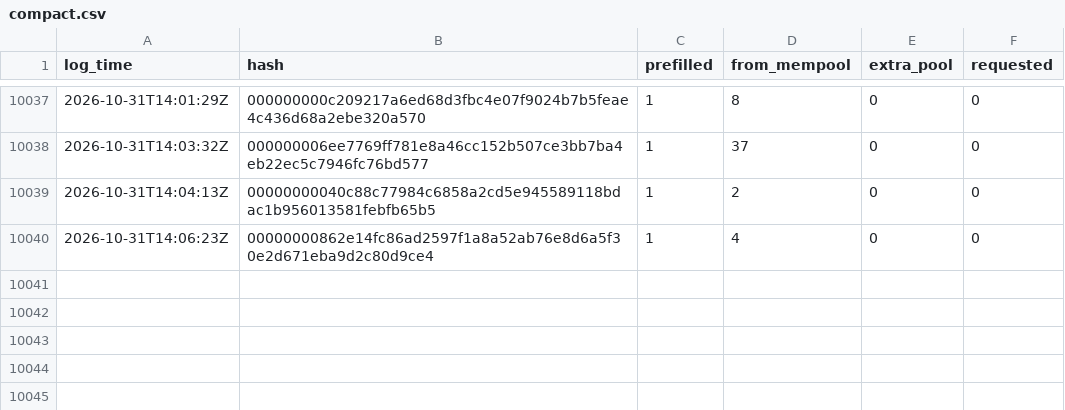
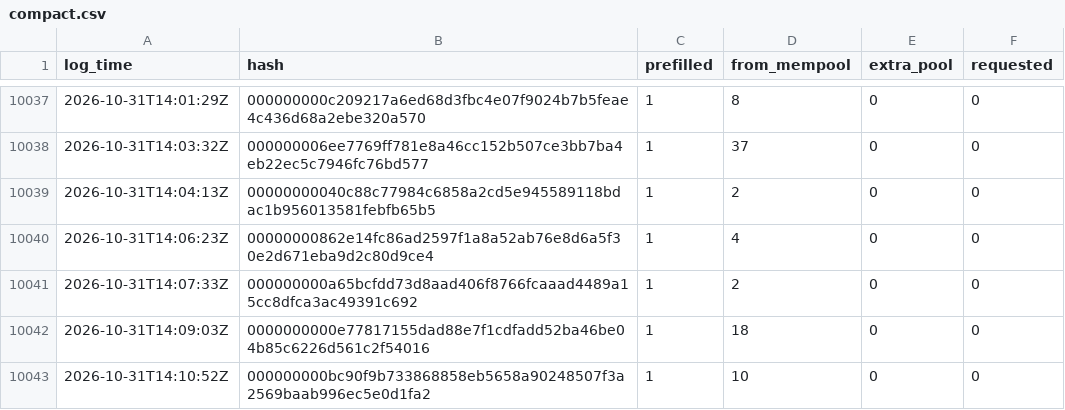
Before and after one commit to rufitnes/tempnet-data, a CSV file: data/compact.csv, drawn as a sheet; only a part is shown, gaps mark what is left out.

```diff
--- a/data/compact.csv
+++ b/data/compact.csv
@@ -10040 +10040,4 @@ log_time,hash,prefilled,from_mempool,extra_pool,requested
 2026-10-31T14:06:23Z,00000000862e14fc86ad2597f1a8a52ab76e8d6a5f30e2d671eba9d2c80d9ce4,1,4,0,0
+2026-10-31T14:07:33Z,000000000a65bcfdd73d8aad406f8766fcaaad4489a15cc8dfca3ac49391c692,1,2,0,0
+2026-10-31T14:09:03Z,0000000000e77817155dad88e7f1cdfadd52ba46be04b85c6226d561c2f54016,1,18,0,0
+2026-10-31T14:10:52Z,000000000bc90f9b733868858eb5658a90248507f3a2569baab996ec5e0d1fa2,1,10,0,0
```
Also changed, not shown: 4 other files.
